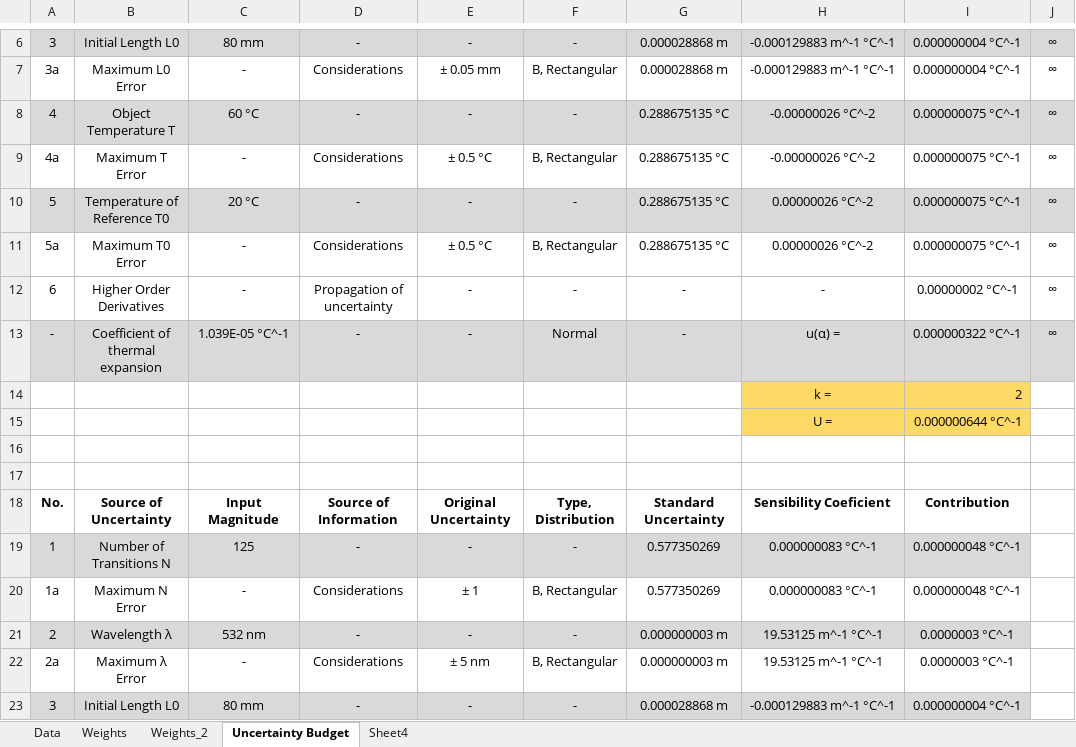
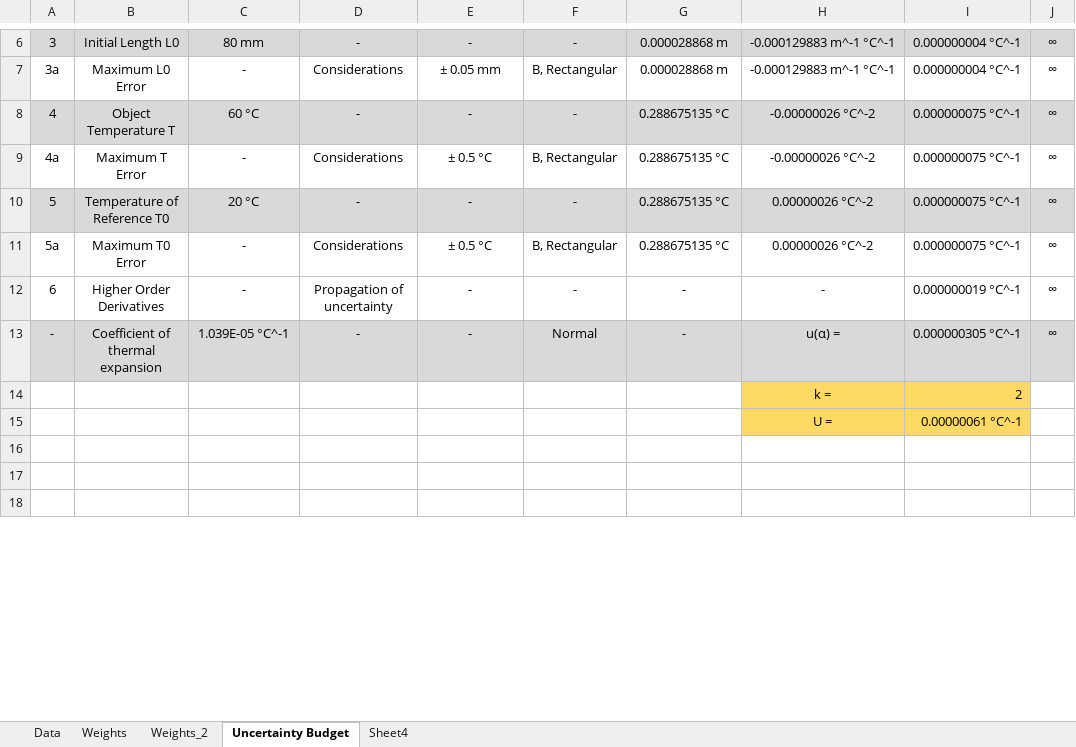
Before and after one commit to jjavierf64/ThermalExpansionUncertainty, an Excel workbook: code/graphs.xlsx, sheet Uncertainty Budget, drawn as a sheet; only a part is shown, gaps mark what is left out; the shorter side is filled out with more unchanged rows; values as stored, in another font and other column widths than the file's, no borders; charts and pictures not drawn; removed rows and columns are numbered as before the commit, all else as after; the diff covers the shown part only; the diff names each change by its address in the sheet, - before the commit and + after, or states it on an @@ line.

Commit message:
New lambda uncertainty and final budget format

```diff
--- a/code/graphs.xlsx (sheet Uncertainty Budget)
+++ b/code/graphs.xlsx (sheet Uncertainty Budget)
-I12: 0.00000002 °C^-1
+I12: 0.000000019 °C^-1
-I13: 0.000000322 °C^-1
+I13: 0.000000305 °C^-1
-I15: 0.000000644 °C^-1
+I15: 0.00000061 °C^-1
-row 18: No. | Source of Uncertainty | Input Magnitude | Source of Information | Original Uncertainty | Type, Distribution | Standard Uncertainty | Sensibility Coeficient | Contribution
-row 19: 1 | Number of Transitions N | 125 | - | - | - | 0.577350269 | 0.000000083 °C^-1 | 0.000000048 °C^-1
-row 20: 1a | Maximum N Error | - | Considerations | ± 1 | B, Rectangular | 0.577350269 | 0.000000083 °C^-1 | 0.000000048 °C^-1
-row 21: 2 | Wavelength λ | 532 nm | - | - | - | 0.000000003 m | 19.53125 m^-1 °C^-1 | 0.0000003 °C^-1
-row 22: 2a | Maximum λ Error | - | Considerations | ± 5 nm | B, Rectangular | 0.000000003 m | 19.53125 m^-1 °C^-1 | 0.0000003 °C^-1
-row 23: 3 | Initial Length L0 | 80 mm | - | - | - | 0.000028868 m | -0.000129883 m^-1 °C^-1 | 0.000000004 °C^-1
```
Also changed, not shown: 3 added rows, 11 removed rows, 65 edited cells and cell formats elsewhere in this sheet, sheet Data, charts or pictures, 3 other files.
